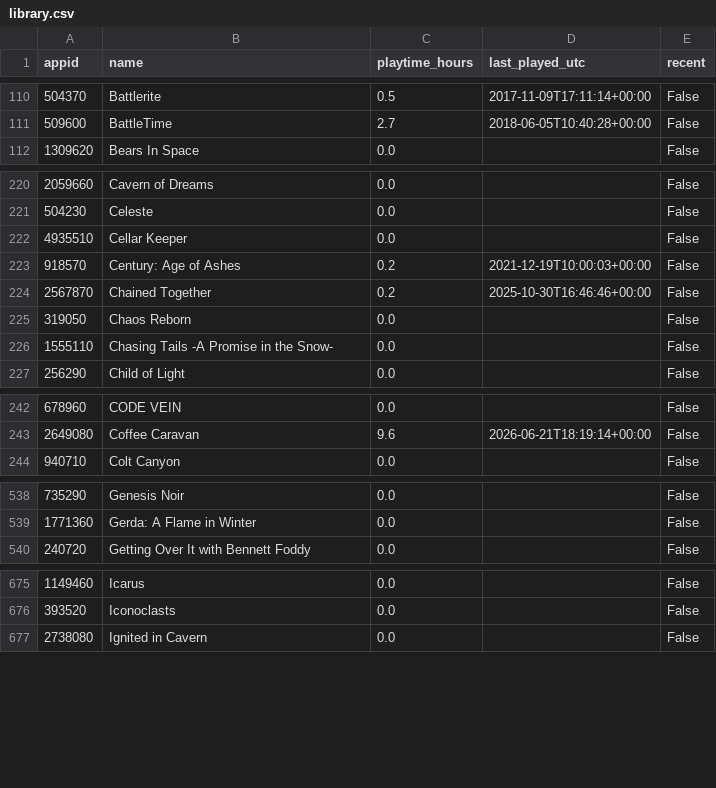
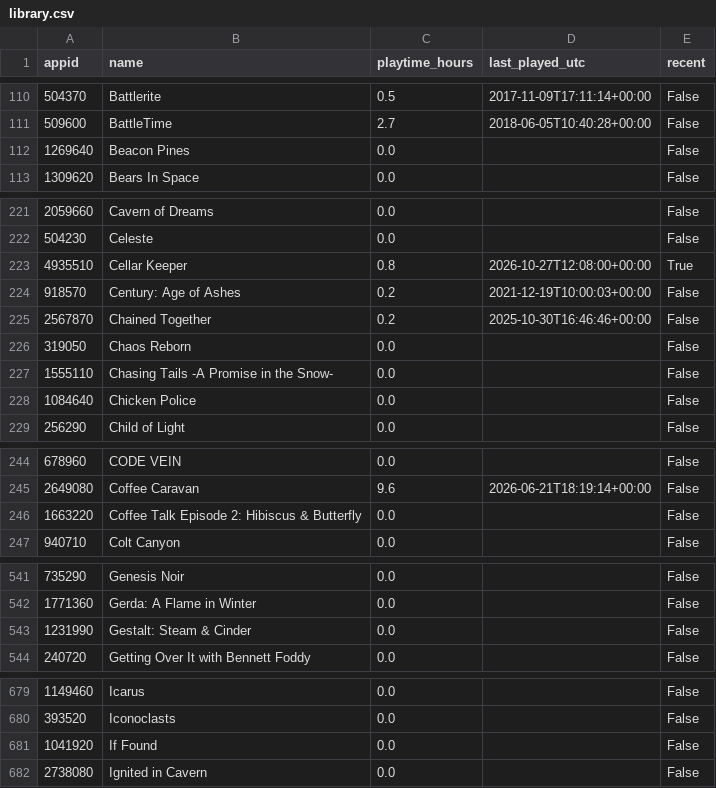
Before and after one commit to loiey8848-blip/steam-data, a CSV file: data/library.csv, drawn as a sheet; only a part is shown, gaps mark what is left out; the diff covers the shown part only.

Commit message:
Update Steam library, wishlist and achievements

```diff
--- a/data/library.csv
+++ b/data/library.csv
@@ -111,2 +111,3 @@
 509600,BattleTime,2.7,2018-06-05T10:40:28+00:00,False
+1269640,Beacon Pines,0.0,,False
 1309620,Bears In Space,0.0,,False
@@ -221,3 +222,3 @@
 504230,Celeste,0.0,,False
-4935510,Cellar Keeper,0.0,,False
+4935510,Cellar Keeper,0.8,2026-10-27T12:08:00+00:00,True
 918570,Century: Age of Ashes,0.2,2021-12-19T10:00:03+00:00,False
@@ -226,2 +227,3 @@
 1555110,Chasing Tails -A Promise in the Snow-,0.0,,False
+1084640,Chicken Police,0.0,,False
 256290,Child of Light,0.0,,False
@@ -243,2 +245,3 @@
 2649080,Coffee Caravan,9.6,2026-06-21T18:19:14+00:00,False
+1663220,Coffee Talk Episode 2: Hibiscus & Butterfly,0.0,,False
 940710,Colt Canyon,0.0,,False
@@ -539,2 +542,3 @@
 1771360,Gerda: A Flame in Winter,0.0,,False
+1231990,Gestalt: Steam & Cinder,0.0,,False
 240720,Getting Over It with Bennett Foddy,0.0,,False
@@ -676,2 +680,3 @@
 393520,Iconoclasts,0.0,,False
+1041920,If Found,0.0,,False
 2738080,Ignited in Cavern,0.0,,False
```
Also changed, not shown: 2 added rows and 4 edited cells elsewhere in this file, data/achievement-summary.csv, 27 other files.
